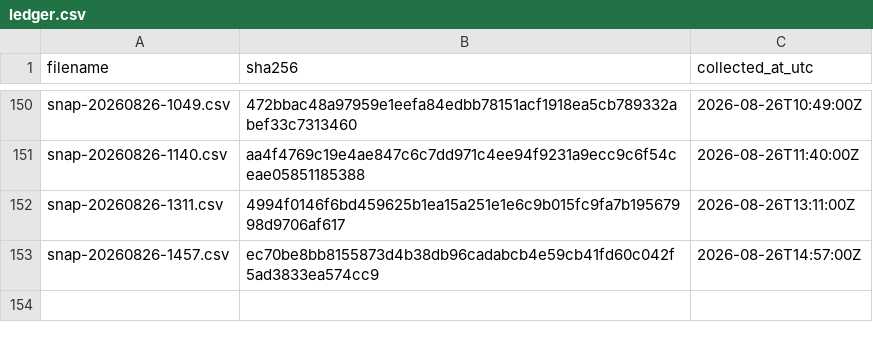
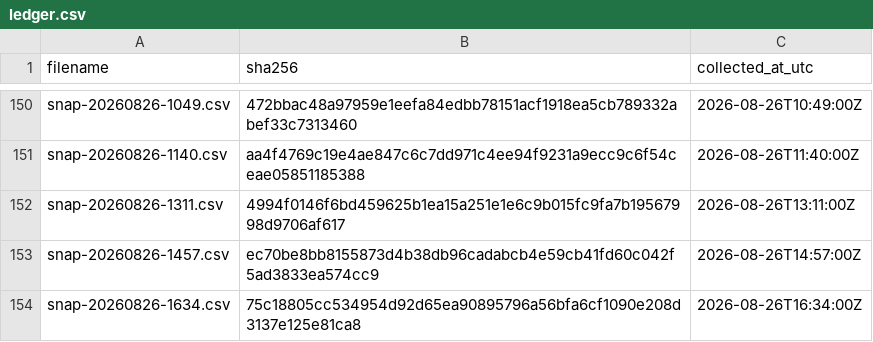
Before and after one commit to twill3c/hodo-hangenki, a CSV file: data/ledger.csv, drawn as a sheet; only a part is shown, gaps mark what is left out.

```diff
--- a/data/ledger.csv
+++ b/data/ledger.csv
@@ -153 +153,2 @@ snap-20260826-1311.csv,4994f0146f6bd459625b1ea15a251e1e6c9b015fc9fa7b19567998d97
 snap-20260826-1457.csv,ec70be8bb8155873d4b38db96cadabcb4e59cb41fd60c042f5ad3833ea574cc9,2026-08-26T14:57:00Z
+snap-20260826-1634.csv,75c18805cc534954d92d65ea90895796a56bfa6cf1090e208d3137e125e81ca8,2026-08-26T16:34:00Z
```
Also changed, not shown: data/processed/lifetimes.csv, 36 other files.
